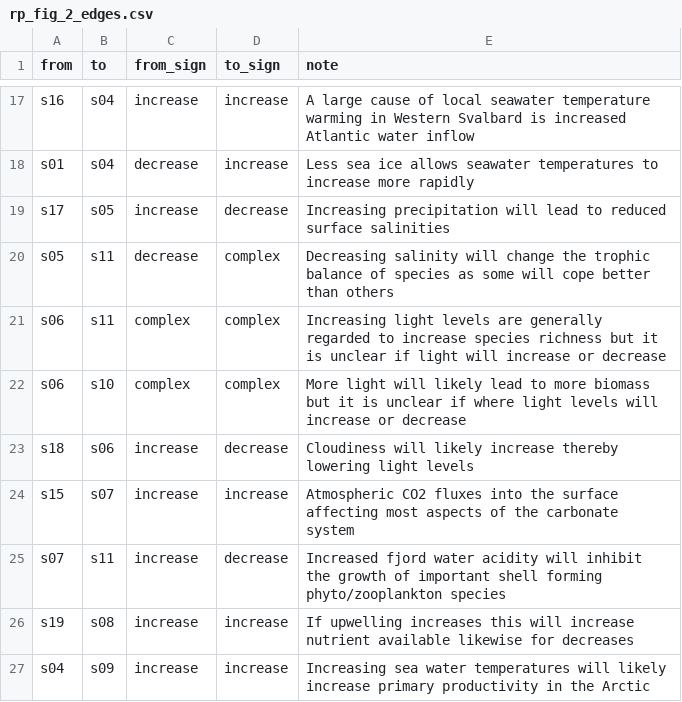
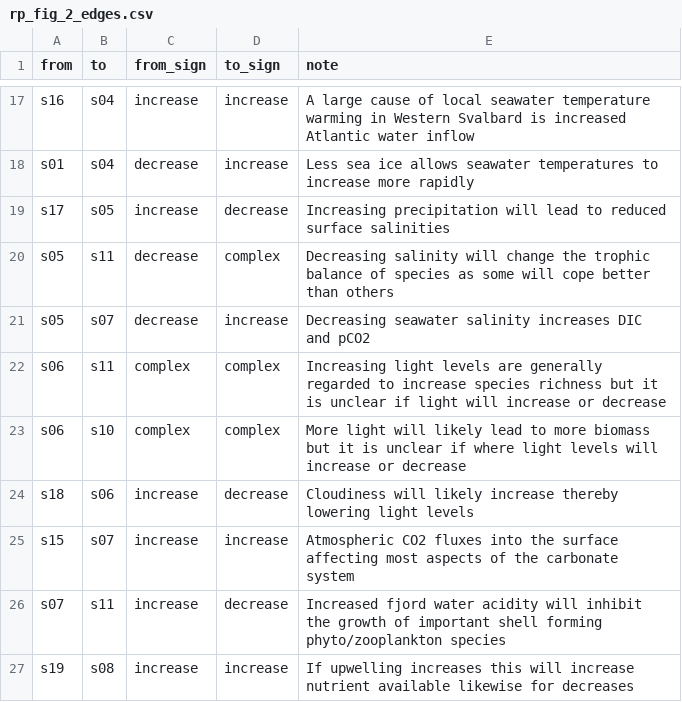
Before and after one commit to FACE-IT-project/WP1, a CSV file: data/figures/rp_fig_2_edges.csv, drawn as a sheet; only a part is shown, gaps mark what is left out; the shorter side is filled out with more unchanged rows.

```diff
--- a/data/figures/rp_fig_2_edges.csv
+++ b/data/figures/rp_fig_2_edges.csv
@@ -20,2 +20,3 @@ s17,s05,increase,decrease,Increasing precipitation will lead to reduced surface
 s05,s11,decrease,complex,Decreasing salinity will change the trophic balance of species as some will cope better than others
+s05,s07,decrease,increase,Decreasing seawater salinity increases DIC and pCO2
 s06,s11,complex,complex,Increasing light levels are generally regarded to increase species richness but it is unclear if light will increase or decrease
```
Also changed, not shown: 1 other file.
